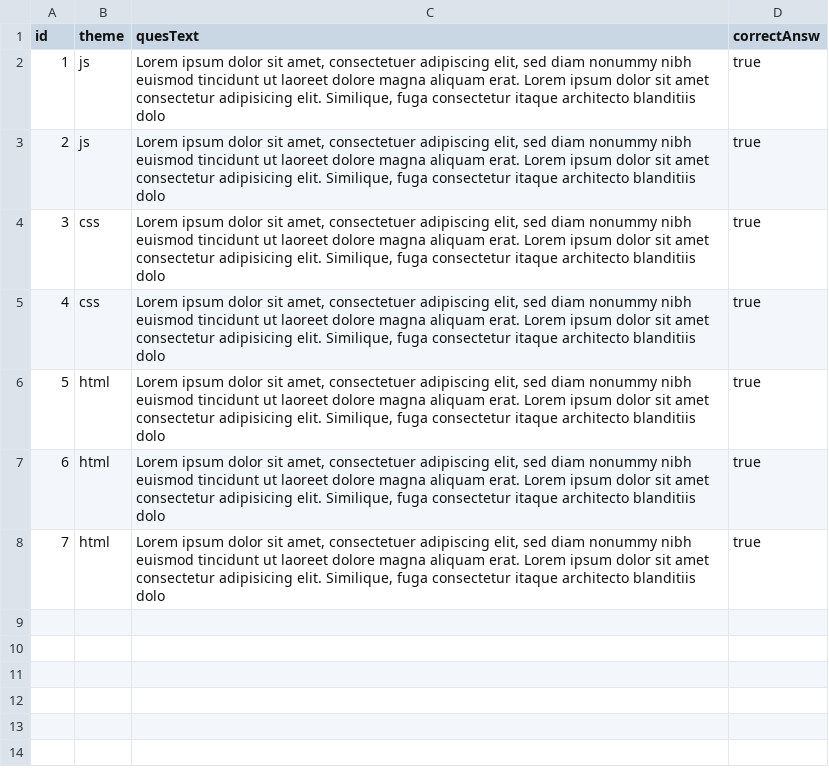
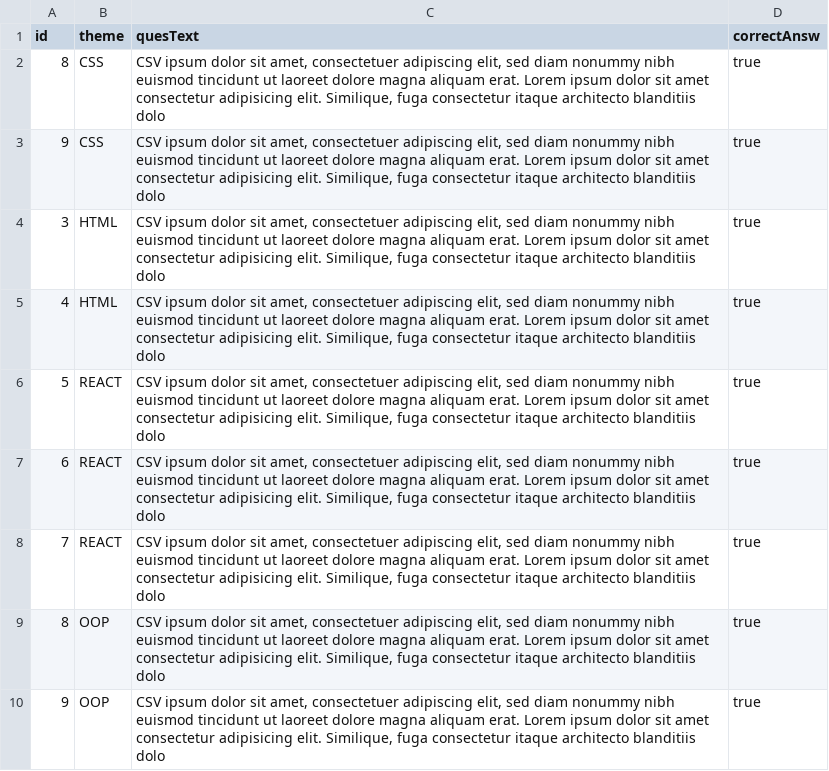
Before and after one commit to Heroin-lab/StormDev, a CSV file: src/2/allQuestions/question.csv, drawn as a sheet.

```diff
--- a/src/2/allQuestions/question.csv
+++ b/src/2/allQuestions/question.csv
@@ -1,8 +1,10 @@
 id,theme,quesText,correctAnsw
-1,js,"Lorem ipsum dolor sit amet, consectetuer adipiscing elit, sed diam nonummy nibh euismod tincidunt ut laoreet dolore magna aliquam erat. Lorem ipsum dolor sit amet consectetur adipisicing elit. Similique, fuga consectetur itaque architecto blanditiis dolo",true
-2,js,"Lorem ipsum dolor sit amet, consectetuer adipiscing elit, sed diam nonummy nibh euismod tincidunt ut laoreet dolore magna aliquam erat. Lorem ipsum dolor sit amet consectetur adipisicing elit. Similique, fuga consectetur itaque architecto blanditiis dolo",true
-3,css,"Lorem ipsum dolor sit amet, consectetuer adipiscing elit, sed diam nonummy nibh euismod tincidunt ut laoreet dolore magna aliquam erat. Lorem ipsum dolor sit amet consectetur adipisicing elit. Similique, fuga consectetur itaque architecto blanditiis dolo",true
-4,css,"Lorem ipsum dolor sit amet, consectetuer adipiscing elit, sed diam nonummy nibh euismod tincidunt ut laoreet dolore magna aliquam erat. Lorem ipsum dolor sit amet consectetur adipisicing elit. Similique, fuga consectetur itaque architecto blanditiis dolo",true
-5,html,"Lorem ipsum dolor sit amet, consectetuer adipiscing elit, sed diam nonummy nibh euismod tincidunt ut laoreet dolore magna aliquam erat. Lorem ipsum dolor sit amet consectetur adipisicing elit. Similique, fuga consectetur itaque architecto blanditiis dolo",true
-6,html,"Lorem ipsum dolor sit amet, consectetuer adipiscing elit, sed diam nonummy nibh euismod tincidunt ut laoreet dolore magna aliquam erat. Lorem ipsum dolor sit amet consectetur adipisicing elit. Similique, fuga consectetur itaque architecto blanditiis dolo",true
-7,html,"Lorem ipsum dolor sit amet, consectetuer adipiscing elit, sed diam nonummy nibh euismod tincidunt ut laoreet dolore magna aliquam erat. Lorem ipsum dolor sit amet consectetur adipisicing elit. Similique, fuga consectetur itaque architecto blanditiis dolo",true
+8,CSS,"CSV ipsum dolor sit amet, consectetuer adipiscing elit, sed diam nonummy nibh euismod tincidunt ut laoreet dolore magna aliquam erat. Lorem ipsum dolor sit amet consectetur adipisicing elit. Similique, fuga consectetur itaque architecto blanditiis dolo",true
+9,CSS,"CSV ipsum dolor sit amet, consectetuer adipiscing elit, sed diam nonummy nibh euismod tincidunt ut laoreet dolore magna aliquam erat. Lorem ipsum dolor sit amet consectetur adipisicing elit. Similique, fuga consectetur itaque architecto blanditiis dolo",true
+3,HTML,"CSV ipsum dolor sit amet, consectetuer adipiscing elit, sed diam nonummy nibh euismod tincidunt ut laoreet dolore magna aliquam erat. Lorem ipsum dolor sit amet consectetur adipisicing elit. Similique, fuga consectetur itaque architecto blanditiis dolo",true
+4,HTML,"CSV ipsum dolor sit amet, consectetuer adipiscing elit, sed diam nonummy nibh euismod tincidunt ut laoreet dolore magna aliquam erat. Lorem ipsum dolor sit amet consectetur adipisicing elit. Similique, fuga consectetur itaque architecto blanditiis dolo",true
+5,REACT,"CSV ipsum dolor sit amet, consectetuer adipiscing elit, sed diam nonummy nibh euismod tincidunt ut laoreet dolore magna aliquam erat. Lorem ipsum dolor sit amet consectetur adipisicing elit. Similique, fuga consectetur itaque architecto blanditiis dolo",true
+6,REACT,"CSV ipsum dolor sit amet, consectetuer adipiscing elit, sed diam nonummy nibh euismod tincidunt ut laoreet dolore magna aliquam erat. Lorem ipsum dolor sit amet consectetur adipisicing elit. Similique, fuga consectetur itaque architecto blanditiis dolo",true
+7,REACT,"CSV ipsum dolor sit amet, consectetuer adipiscing elit, sed diam nonummy nibh euismod tincidunt ut laoreet dolore magna aliquam erat. Lorem ipsum dolor sit amet consectetur adipisicing elit. Similique, fuga consectetur itaque architecto blanditiis dolo",true
+8,OOP,"CSV ipsum dolor sit amet, consectetuer adipiscing elit, sed diam nonummy nibh euismod tincidunt ut laoreet dolore magna aliquam erat. Lorem ipsum dolor sit amet consectetur adipisicing elit. Similique, fuga consectetur itaque architecto blanditiis dolo",true
+9,OOP,"CSV ipsum dolor sit amet, consectetuer adipiscing elit, sed diam nonummy nibh euismod tincidunt ut laoreet dolore magna aliquam erat. Lorem ipsum dolor sit amet consectetur adipisicing elit. Similique, fuga consectetur itaque architecto blanditiis dolo",true
```
Also changed, not shown: 9 other files.
